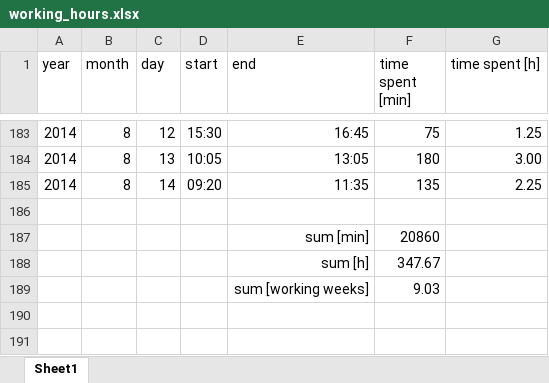
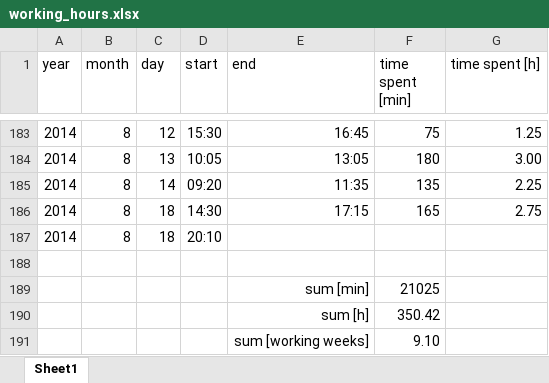
Before and after one commit to benediktibk/loadflow, an Excel workbook: documents/working_hours.xlsx, sheet Sheet1, drawn as a sheet; only a part is shown, gaps mark what is left out; values as stored, in another font and other column widths than the file's, no borders; addresses are those after the commit; the diff names each change by its address in the sheet, - before the commit and + after, or states it on an @@ line.

```diff
--- a/documents/working_hours.xlsx (sheet Sheet1)
+++ b/documents/working_hours.xlsx (sheet Sheet1)
+row 186: 2014 | 8 | 18 | 14:30 | 17:15 | 165 | 2.75
+row 187: 2014 | 8 | 18 | 20:10
-F189 (time spent [min]): 20860
+F189 (time spent [min]): 21025
-F190 (time spent [min]): 347.67
+F190 (time spent [min]): 350.42
-F191 (time spent [min]): 9.03
+F191 (time spent [min]): 9.10
```
Also changed, not shown: 8 other files.
